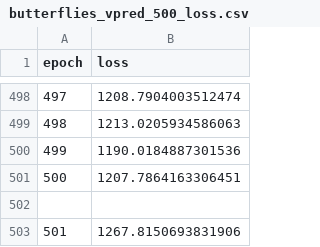
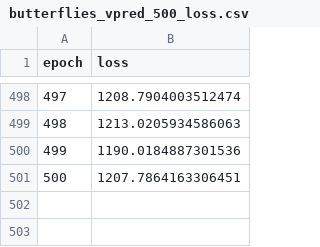
Before and after one commit to whY-note/diffusion-DDIM-pytorch, a CSV file: logs/butterflies_vpred_500_loss.csv, drawn as a sheet; only a part is shown, gaps mark what is left out; the diff names each change by its address in the sheet, - before the commit and + after, or states it on an @@ line.

Commit message:
resample butterflies_vpred 250

```diff
--- a/logs/butterflies_vpred_500_loss.csv
+++ b/logs/butterflies_vpred_500_loss.csv
-row 502: (empty)
-row 503: 501 | 1267.8150693831906
```
Also changed, not shown: 14 other files.
